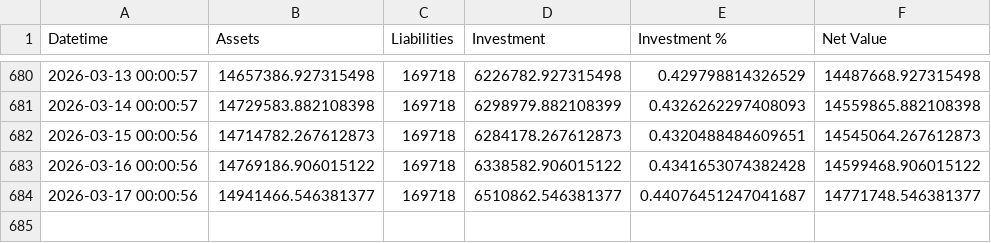
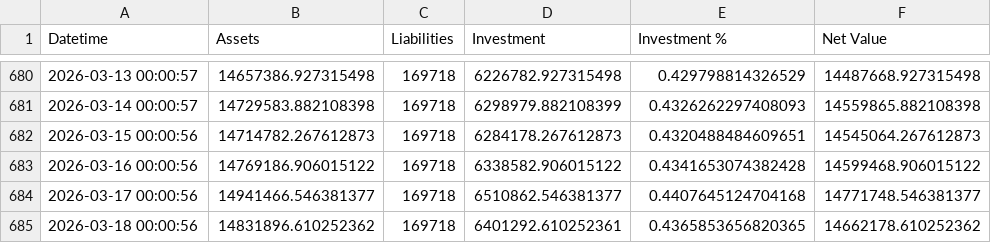
Before and after one commit to hangeng/balance_sheet_repo, a CSV file: assets_db.csv, drawn as a sheet; only a part is shown, gaps mark what is left out.

```diff
--- a/assets_db.csv
+++ b/assets_db.csv
@@ -683,2 +683,3 @@ Datetime,Assets,Liabilities,Investment,Investment %,Net Value
 2026-03-16 00:00:56,14769186.906015122,169718,6338582.906015122,0.4341653074382428,14599468.906015122
-2026-03-17 00:00:56,14941466.546381377,169718,6510862.546381377,0.44076451247041687,14771748.546381377
+2026-03-17 00:00:56,14941466.546381377,169718,6510862.546381377,0.4407645124704168,14771748.546381377
+2026-03-18 00:00:56,14831896.610252362,169718,6401292.610252361,0.4365853656820365,14662178.610252362
```
Also changed, not shown: balancesheet.csv, 2 other files.
